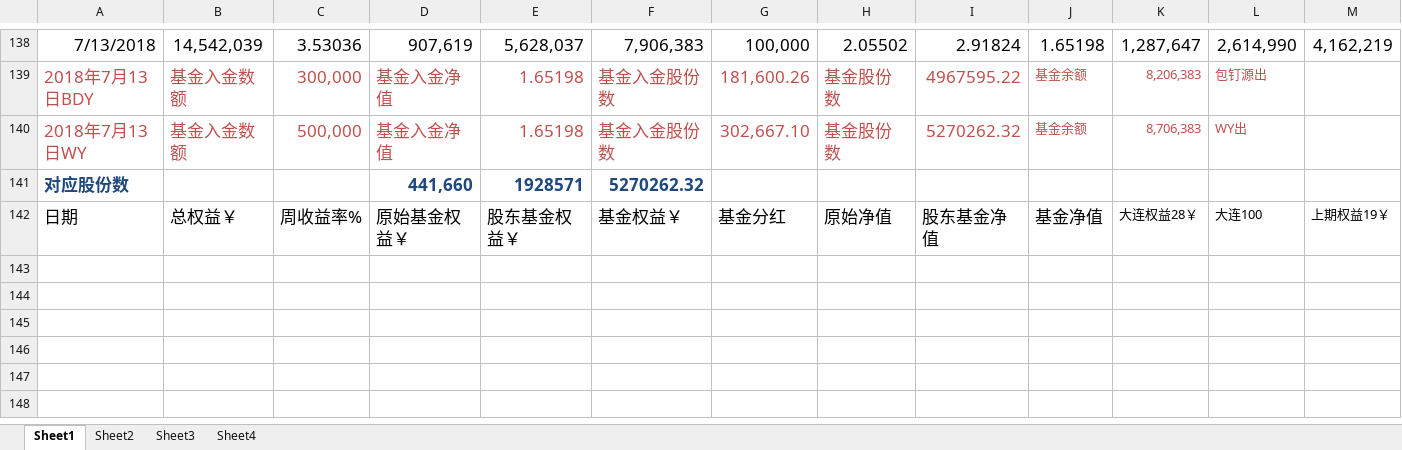
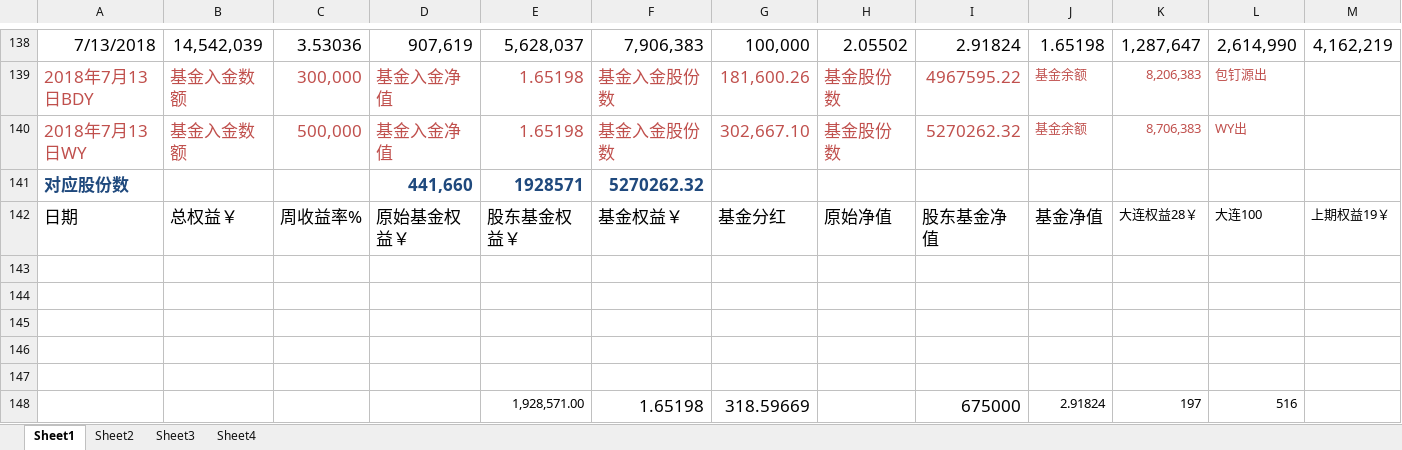
Before and after one commit to 19199883/MyDoc, an Excel workbook: ExplorerFund/NetValue/新征程基金记录12018-7月_2.xlsx, sheet Sheet1, drawn as a sheet; only a part is shown, gaps mark what is left out; values as stored, in another font and other column widths than the file's, no borders; rows hold the shown columns only; the diff names each change by its address in the sheet, - before the commit and + after, or states it on an @@ line.

```diff
--- a/ExplorerFund/NetValue/新征程基金记录12018-7月_2.xlsx (sheet Sheet1)
+++ b/ExplorerFund/NetValue/新征程基金记录12018-7月_2.xlsx (sheet Sheet1)
+row 143: (empty)
+row 144: (empty)
+row 145: (empty)
+row 146: (empty)
+row 147: (empty)
+row 148:  |  |  |  | 1,928,571.00 | 1.65198 | 318.59669 |  | 675000 | 2.91824 | 197 | 516
```
Also changed, not shown: 2 other files.
